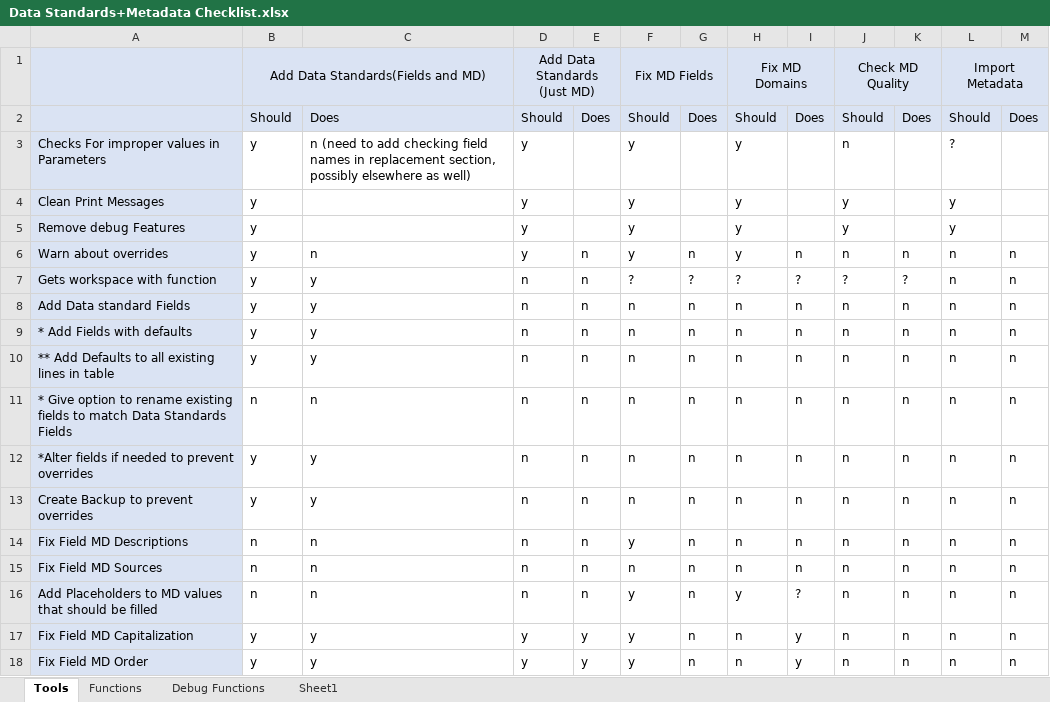
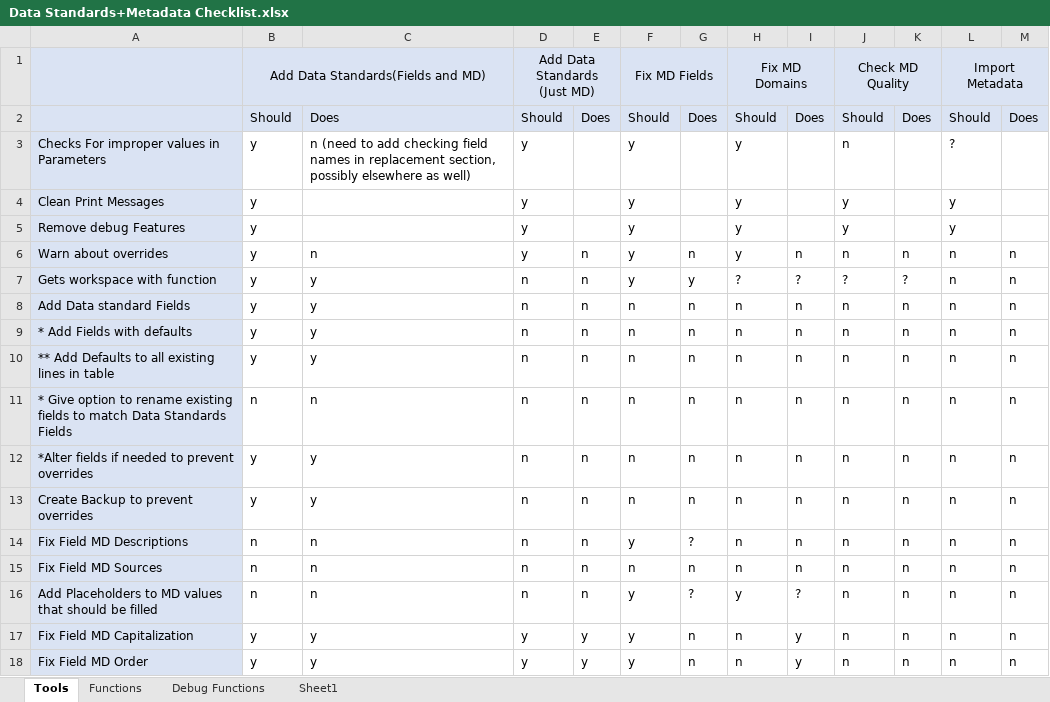
Before and after one commit to Claireehallock/Hallock_Metadata_Tools, an Excel workbook: Data Standards+Metadata Checklist.xlsx, sheet Tools, drawn as a sheet; only a part is shown; values as stored, in another font and other column widths than the file's, no borders; conditional formats not drawn; the diff names each change by its address in the sheet, - before the commit and + after, or states it on an @@ line.

Commit message:
Updated Interface for Fix Fields Metadata Tool

```diff
--- a/Data Standards+Metadata Checklist.xlsx (sheet Tools)
+++ b/Data Standards+Metadata Checklist.xlsx (sheet Tools)
-F7: ?
+F7: y
-G7: ?
+G7: y
-G14: n
+G14: ?
-G16: n
+G16: ?
```
Also changed, not shown: sheet Functions, 2 other files.
